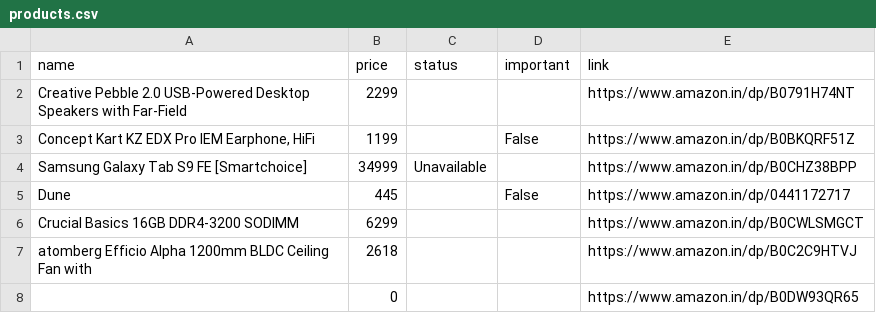
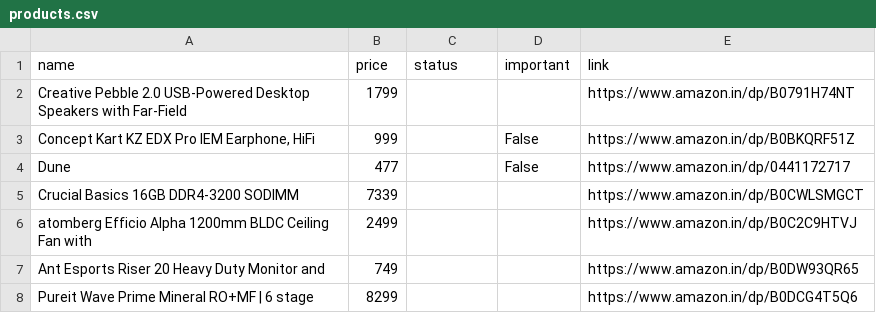
Before and after one commit to tonydavidx/Amazkart, a CSV file: data/products.csv, drawn as a sheet.

```diff
--- a/data/products.csv
+++ b/data/products.csv
@@ -1,8 +1,8 @@
 name,price,status,important,link
-Creative Pebble 2.0 USB-Powered Desktop Speakers with Far-Field,2299,,,https://www.amazon.in/dp/B0791H74NT
-"Concept Kart KZ EDX Pro IEM Earphone, HiFi",1199,,False,https://www.amazon.in/dp/B0BKQRF51Z
-Samsung Galaxy Tab S9 FE [Smartchoice],34999,Unavailable,,https://www.amazon.in/dp/B0CHZ38BPP
-Dune,445,,False,https://www.amazon.in/dp/0441172717
-Crucial Basics 16GB DDR4-3200 SODIMM,6299,,,https://www.amazon.in/dp/B0CWLSMGCT
-atomberg Efficio Alpha 1200mm BLDC Ceiling Fan with,2618,,,https://www.amazon.in/dp/B0C2C9HTVJ
-,0,,,https://www.amazon.in/dp/B0DW93QR65
+Creative Pebble 2.0 USB-Powered Desktop Speakers with Far-Field,1799,,,https://www.amazon.in/dp/B0791H74NT
+"Concept Kart KZ EDX Pro IEM Earphone, HiFi",999,,False,https://www.amazon.in/dp/B0BKQRF51Z
+Dune,477,,False,https://www.amazon.in/dp/0441172717
+Crucial Basics 16GB DDR4-3200 SODIMM,7339,,,https://www.amazon.in/dp/B0CWLSMGCT
+atomberg Efficio Alpha 1200mm BLDC Ceiling Fan with,2499,,,https://www.amazon.in/dp/B0C2C9HTVJ
+Ant Esports Riser 20 Heavy Duty Monitor and,749,,,https://www.amazon.in/dp/B0DW93QR65
+Pureit Wave Prime Mineral RO+MF | 6 stage,8299,,,https://www.amazon.in/dp/B0DCG4T5Q6
```
Also changed, not shown: 17 other files.
